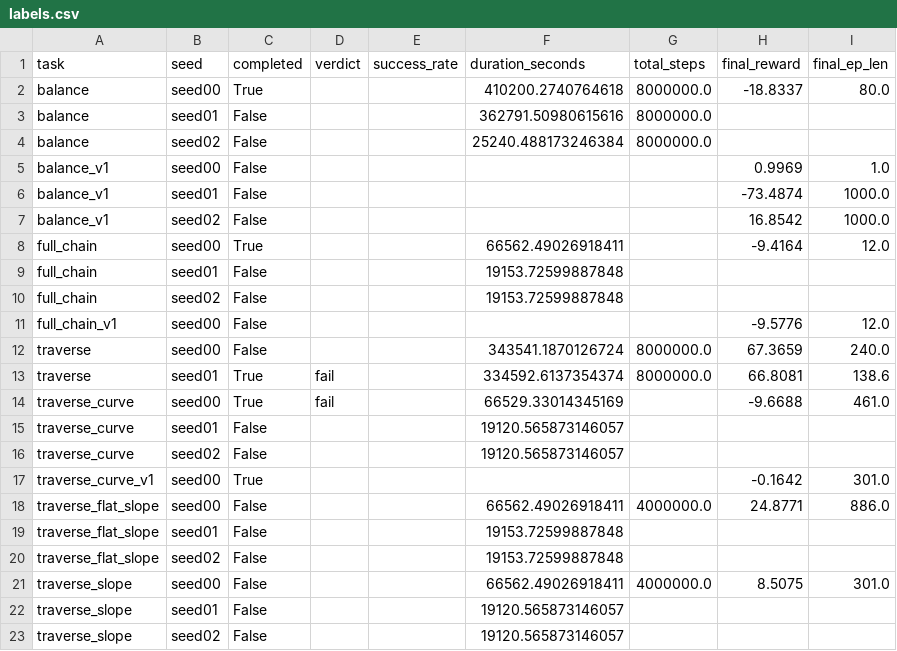
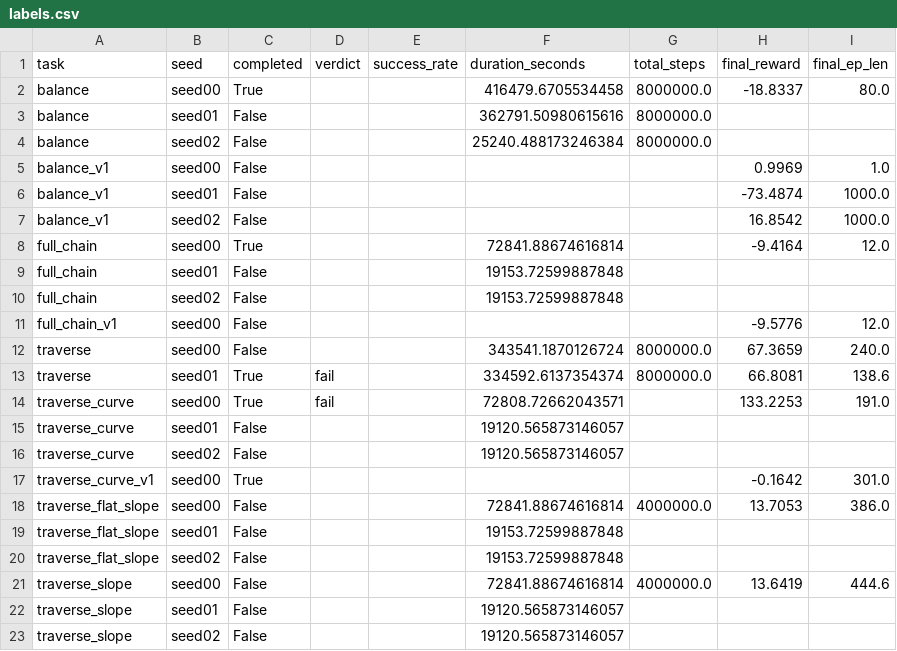
Before and after one commit to Anhao1314/go2_lianghua, a CSV file: data/datasets/labels.csv, drawn as a sheet; only a part is shown.

```diff
--- a/data/datasets/labels.csv
+++ b/data/datasets/labels.csv
@@ -1,3 +1,3 @@
 task,seed,completed,verdict,success_rate,duration_seconds,total_steps,final_reward,final_ep_len
-balance,seed00,True,,,410200.2740764618,8000000.0,-18.8337,80.0
+balance,seed00,True,,,416479.6705534458,8000000.0,-18.8337,80.0
 balance,seed01,False,,,362791.50980615616,8000000.0,,
@@ -7,3 +7,3 @@ balance_v1,seed01,False,,,,,-73.4874,1000.0
 balance_v1,seed02,False,,,,,16.8542,1000.0
-full_chain,seed00,True,,,66562.49026918411,,-9.4164,12.0
+full_chain,seed00,True,,,72841.88674616814,,-9.4164,12.0
 full_chain,seed01,False,,,19153.72599887848,,,
@@ -13,3 +13,3 @@ traverse,seed00,False,,,343541.1870126724,8000000.0,67.3659,240.0
 traverse,seed01,True,fail,,334592.6137354374,8000000.0,66.8081,138.6
-traverse_curve,seed00,True,fail,,66529.33014345169,,-9.6688,461.0
+traverse_curve,seed00,True,fail,,72808.72662043571,,133.2253,191.0
 traverse_curve,seed01,False,,,19120.565873146057,,,
@@ -17,6 +17,6 @@ traverse_curve,seed02,False,,,19120.565873146057,,,
 traverse_curve_v1,seed00,True,,,,,-0.1642,301.0
-traverse_flat_slope,seed00,False,,,66562.49026918411,4000000.0,24.8771,886.0
+traverse_flat_slope,seed00,False,,,72841.88674616814,4000000.0,13.7053,386.0
 traverse_flat_slope,seed01,False,,,19153.72599887848,,,
 traverse_flat_slope,seed02,False,,,19153.72599887848,,,
-traverse_slope,seed00,False,,,66562.49026918411,4000000.0,8.5075,301.0
+traverse_slope,seed00,False,,,72841.88674616814,4000000.0,13.6419,444.6
 traverse_slope,seed01,False,,,19120.565873146057,,,
```
Also changed, not shown: data/datasets/eval_points.csv, data/datasets/runs.csv, 2 other files.
